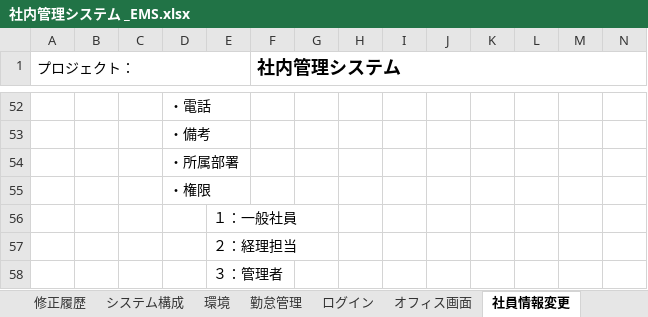
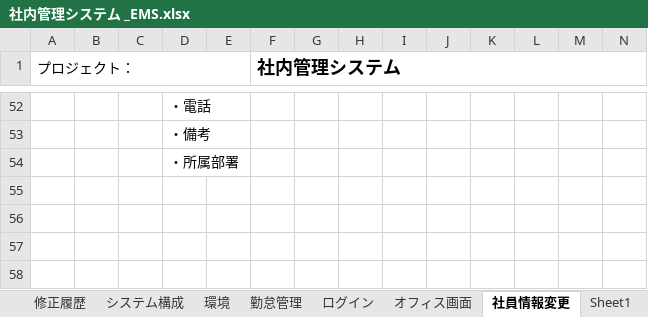
Before and after one commit to softtechSoft/ems, an Excel workbook: DOC/要件定義/社内管理システム _EMS.xlsx, sheet 社員情報変更, drawn as a sheet; only a part is shown, gaps mark what is left out; values as stored, in another font and other column widths than the file's, no borders; charts and pictures not drawn; rows hold the shown columns only; the diff names each change by its address in the sheet, - before the commit and + after, or states it on an @@ line.

Commit message:
社員情報変更

```diff
--- a/DOC/要件定義/社内管理システム _EMS.xlsx (sheet 社員情報変更)
+++ b/DOC/要件定義/社内管理システム _EMS.xlsx (sheet 社員情報変更)
+sheet tab: Sheet1
-row 55:  |  |  | ・権限
-row 56:  |  |  |  | １：一般社員
-row 57:  |  |  |  | ２：経理担当
-row 58:  |  |  |  | ３：管理者
```
Also changed, not shown: charts or pictures.
